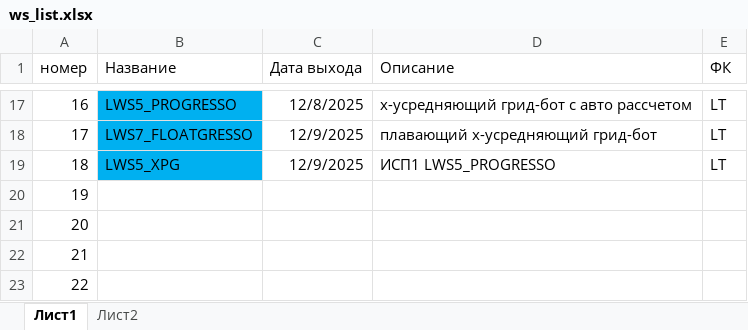
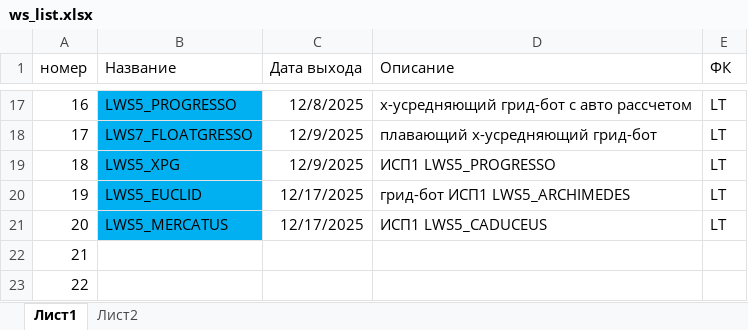
Before and after one commit to Anubis1Good/RichLaughter2, an Excel workbook: _other/ws_list.xlsx, sheet Лист1, drawn as a sheet; only a part is shown, gaps mark what is left out; values as stored, in another font and other column widths than the file's, no borders; the diff names each change by its address in the sheet, - before the commit and + after, or states it on an @@ line.

```diff
--- a/_other/ws_list.xlsx (sheet Лист1)
+++ b/_other/ws_list.xlsx (sheet Лист1)
-B20 (Название): (empty)
+B20 (Название): LWS5_EUCLID
-B20:B21 fill: none
+B20:B21 fill: #00B0F0
-C20:C21 (Дата выхода): (empty)
+C20:C21 (Дата выхода): 12/17/2025
-D20 (Описание): (empty)
+D20 (Описание): грид-бот ИСП1 LWS5_ARCHIMEDES
-E20:E21 (ФК): (empty)
+E20:E21 (ФК): LT
-B21 (Название): (empty)
+B21 (Название): LWS5_MERCATUS
-D21 (Описание): (empty)
+D21 (Описание): ИСП1 LWS5_CADUCEUS
```
Also changed, not shown: _other/WeekPlan.xlsx, 5 other files.
